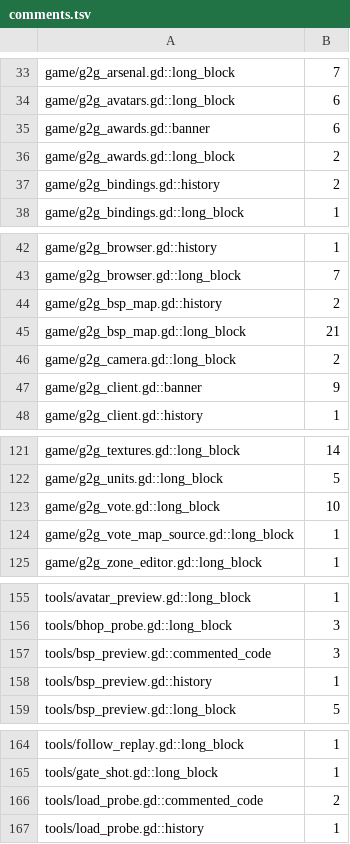
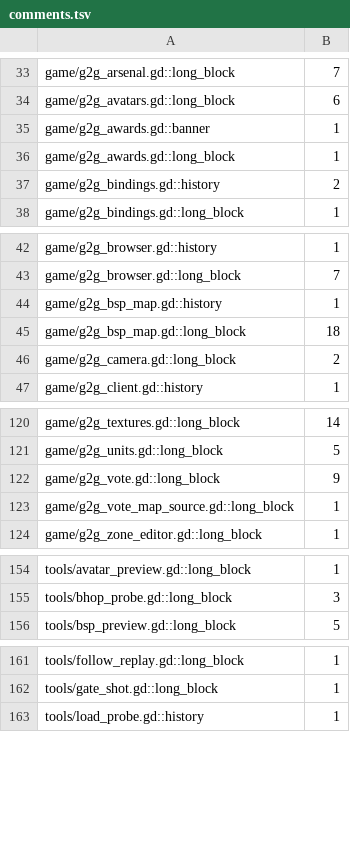
Before and after one commit to zees-games/game-g2gfast, a TSV file: ci/efficiency/comments.tsv, drawn as a sheet; only a part is shown, gaps mark what is left out.

```diff
--- a/ci/efficiency/comments.tsv
+++ b/ci/efficiency/comments.tsv
@@ -34,4 +34,4 @@ game/g2g_arsenal.gd::long_block	7
 game/g2g_avatars.gd::long_block	6
-game/g2g_awards.gd::banner	6
-game/g2g_awards.gd::long_block	2
+game/g2g_awards.gd::banner	1
+game/g2g_awards.gd::long_block	1
 game/g2g_bindings.gd::history	2
@@ -43,6 +43,5 @@ game/g2g_browser.gd::history	1
 game/g2g_browser.gd::long_block	7
-game/g2g_bsp_map.gd::history	2
-game/g2g_bsp_map.gd::long_block	21
+game/g2g_bsp_map.gd::history	1
+game/g2g_bsp_map.gd::long_block	18
 game/g2g_camera.gd::long_block	2
-game/g2g_client.gd::banner	9
 game/g2g_client.gd::history	1
@@ -122,3 +121,3 @@ game/g2g_textures.gd::long_block	14
 game/g2g_units.gd::long_block	5
-game/g2g_vote.gd::long_block	10
+game/g2g_vote.gd::long_block	9
 game/g2g_vote_map_source.gd::long_block	1
@@ -156,4 +155,2 @@ tools/avatar_preview.gd::long_block	1
 tools/bhop_probe.gd::long_block	3
-tools/bsp_preview.gd::commented_code	3
-tools/bsp_preview.gd::history	1
 tools/bsp_preview.gd::long_block	5
@@ -165,3 +162,2 @@ tools/follow_replay.gd::long_block	1
 tools/gate_shot.gd::long_block	1
-tools/load_probe.gd::commented_code	2
 tools/load_probe.gd::history	1
```
Also changed, not shown: 10 other files.
